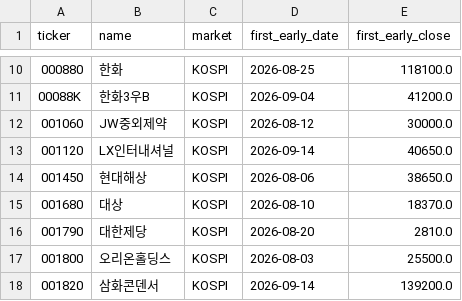
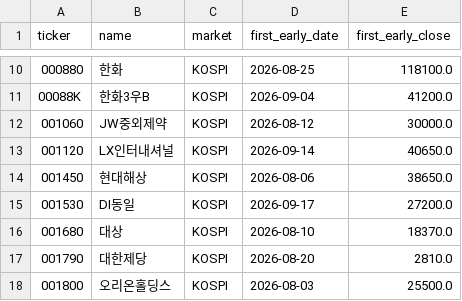
Before and after one commit to UDONGSALI/korea-stock-scanner, a CSV file: data/early_registry.csv, drawn as a sheet; only a part is shown, gaps mark what is left out; the shorter side is filled out with more unchanged rows; the diff names each change by its address in the sheet, - before the commit and + after, or states it on an @@ line.

```diff
--- a/data/early_registry.csv
+++ b/data/early_registry.csv
+row 15: 001530 | DI동일 | KOSPI | 2026-09-17 | 27200.0
```
Also changed, not shown: data/buy_priority.csv, data/buy_tracking.csv, 8 other files.
